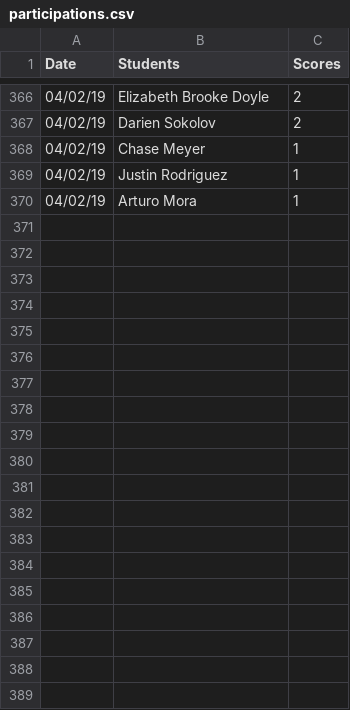
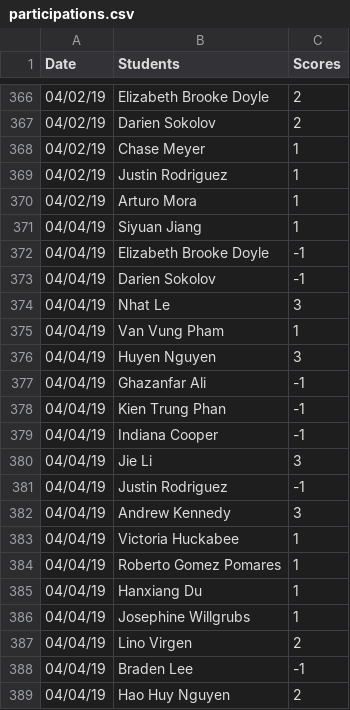
Before and after one commit to iDataVisualizationLab/CS5331_Spring2019, a CSV file: testJS/data/participations.csv, drawn as a sheet; only a part is shown, gaps mark what is left out; the diff covers the shown part only.

Commit message:
update participation

```diff
--- a/testJS/data/participations.csv
+++ b/testJS/data/participations.csv
@@ -370 +370,20 @@ Date	Students	Scores
 04/02/19	Arturo Mora	1
+04/04/19	Siyuan Jiang	1
+04/04/19	Elizabeth Brooke Doyle	-1
+04/04/19	Darien Sokolov	-1
+04/04/19	Nhat Le	3
+04/04/19	Van Vung Pham	1
+04/04/19	Huyen Nguyen	3
+04/04/19	Ghazanfar Ali	-1
+04/04/19	Kien Trung Phan	-1
+04/04/19	Indiana Cooper	-1
+04/04/19	Jie Li	3
+04/04/19	Justin Rodriguez 	-1
+04/04/19	Andrew Kennedy	3
+04/04/19	Victoria Huckabee	1
+04/04/19	Roberto Gomez Pomares	1
+04/04/19	Hanxiang Du	1
+04/04/19	Josephine Willgrubs	1
+04/04/19	Lino Virgen	2
+04/04/19	Braden Lee	-1
+04/04/19	Hao Huy Nguyen	2
```
Also changed, not shown: 17 added rows elsewhere in this file, 1 other file.
